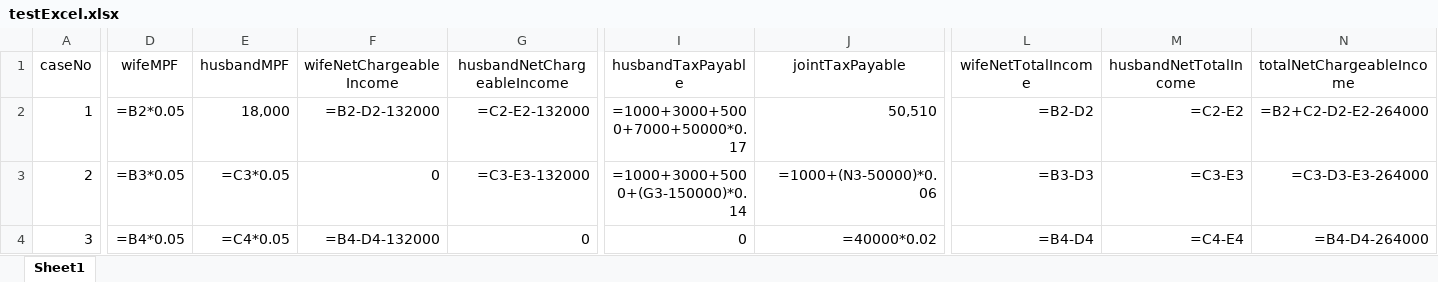
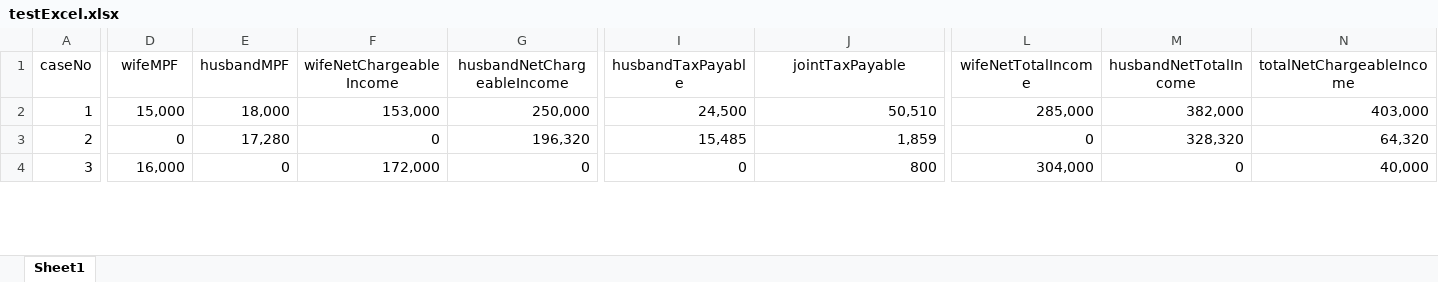
Before and after one commit to kingchan818/302cde_pair, an Excel workbook: testExcel.xlsx, sheet Sheet1, drawn as a sheet; only a part is shown, gaps mark what is left out; values as stored, in another font and other column widths than the file's, no borders; formulas without a stored value are shown as written; the diff covers the shown part only; the diff names each change by its address in the sheet, - before the commit and + after, or states it on an @@ line.

```diff
--- a/testExcel.xlsx (sheet Sheet1)
+++ b/testExcel.xlsx (sheet Sheet1)
-D2 (wifeMPF): =B2*0.05
+D2 (wifeMPF): 15,000
-F2 (wifeNetChargeableIncome): =B2-D2-132000
+F2 (wifeNetChargeableIncome): 153,000
-G2 (husbandNetChargeableIncome): =C2-E2-132000
+G2 (husbandNetChargeableIncome): 250,000
-I2 (husbandTaxPayable): =1000+3000+5000+7000+50000*0.17
+I2 (husbandTaxPayable): 24,500
-L2 (wifeNetTotalIncome): =B2-D2
+L2 (wifeNetTotalIncome): 285,000
-M2 (husbandNetTotalIncome): =C2-E2
+M2 (husbandNetTotalIncome): 382,000
-N2 (totalNetChargeableIncome): =B2+C2-D2-E2-264000
+N2 (totalNetChargeableIncome): 403,000
-D3 (wifeMPF): =B3*0.05
+D3 (wifeMPF): 0
-E3 (husbandMPF): =C3*0.05
+E3 (husbandMPF): 17,280
-G3 (husbandNetChargeableIncome): =C3-E3-132000
+G3 (husbandNetChargeableIncome): 196,320
-I3 (husbandTaxPayable): =1000+3000+5000+(G3-150000)*0.14
+I3 (husbandTaxPayable): 15,485
-J3 (jointTaxPayable): =1000+(N3-50000)*0.06
+J3 (jointTaxPayable): 1,859
-L3 (wifeNetTotalIncome): =B3-D3
+L3 (wifeNetTotalIncome): 0
-M3 (husbandNetTotalIncome): =C3-E3
+M3 (husbandNetTotalIncome): 328,320
-N3 (totalNetChargeableIncome): =C3-D3-E3-264000
+N3 (totalNetChargeableIncome): 64,320
-D4 (wifeMPF): =B4*0.05
+D4 (wifeMPF): 16,000
-E4 (husbandMPF): =C4*0.05
+E4 (husbandMPF): 0
-F4 (wifeNetChargeableIncome): =B4-D4-132000
+F4 (wifeNetChargeableIncome): 172,000
-J4 (jointTaxPayable): =40000*0.02
+J4 (jointTaxPayable): 800
-L4 (wifeNetTotalIncome): =B4-D4
+L4 (wifeNetTotalIncome): 304,000
-M4 (husbandNetTotalIncome): =C4-E4
+M4 (husbandNetTotalIncome): 0
-N4 (totalNetChargeableIncome): =B4-D4-264000
+N4 (totalNetChargeableIncome): 40,000
```
Also changed, not shown: 59 edited cells elsewhere in this sheet.
